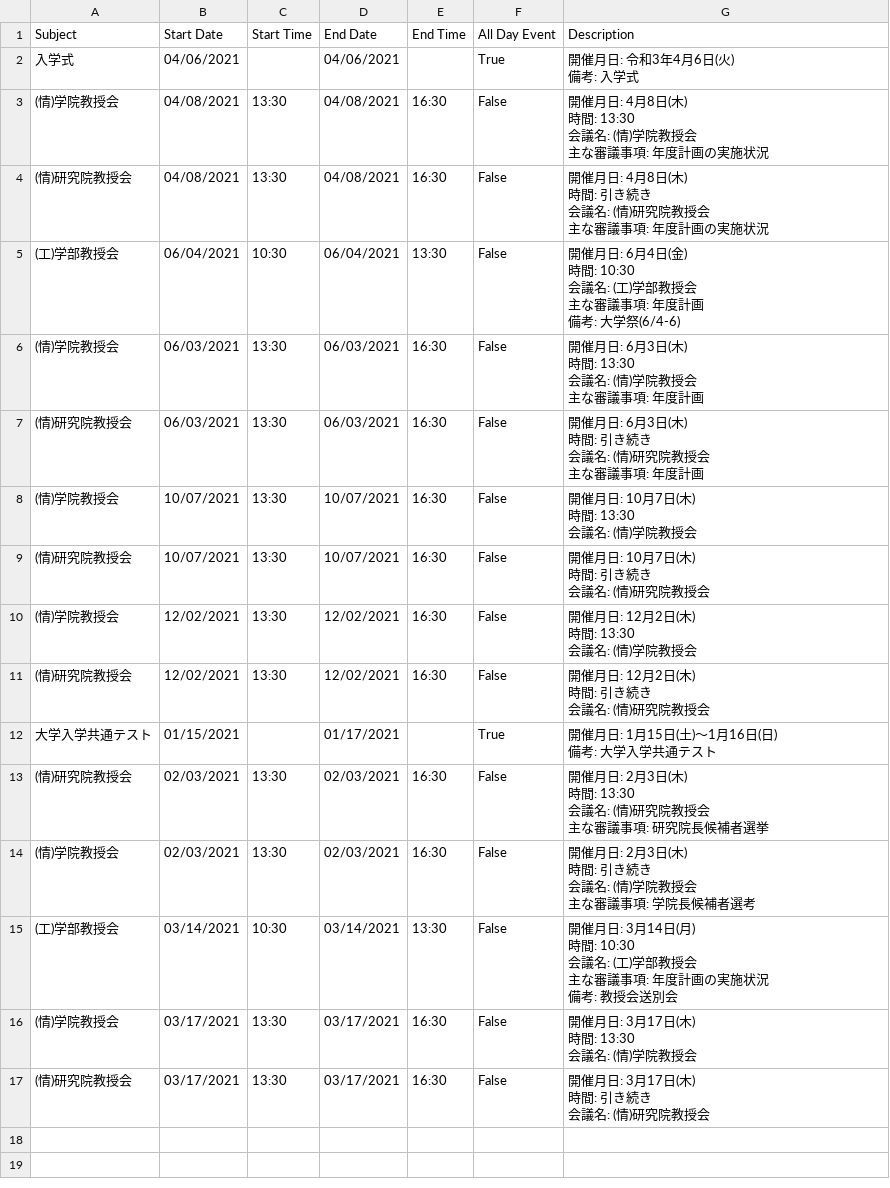
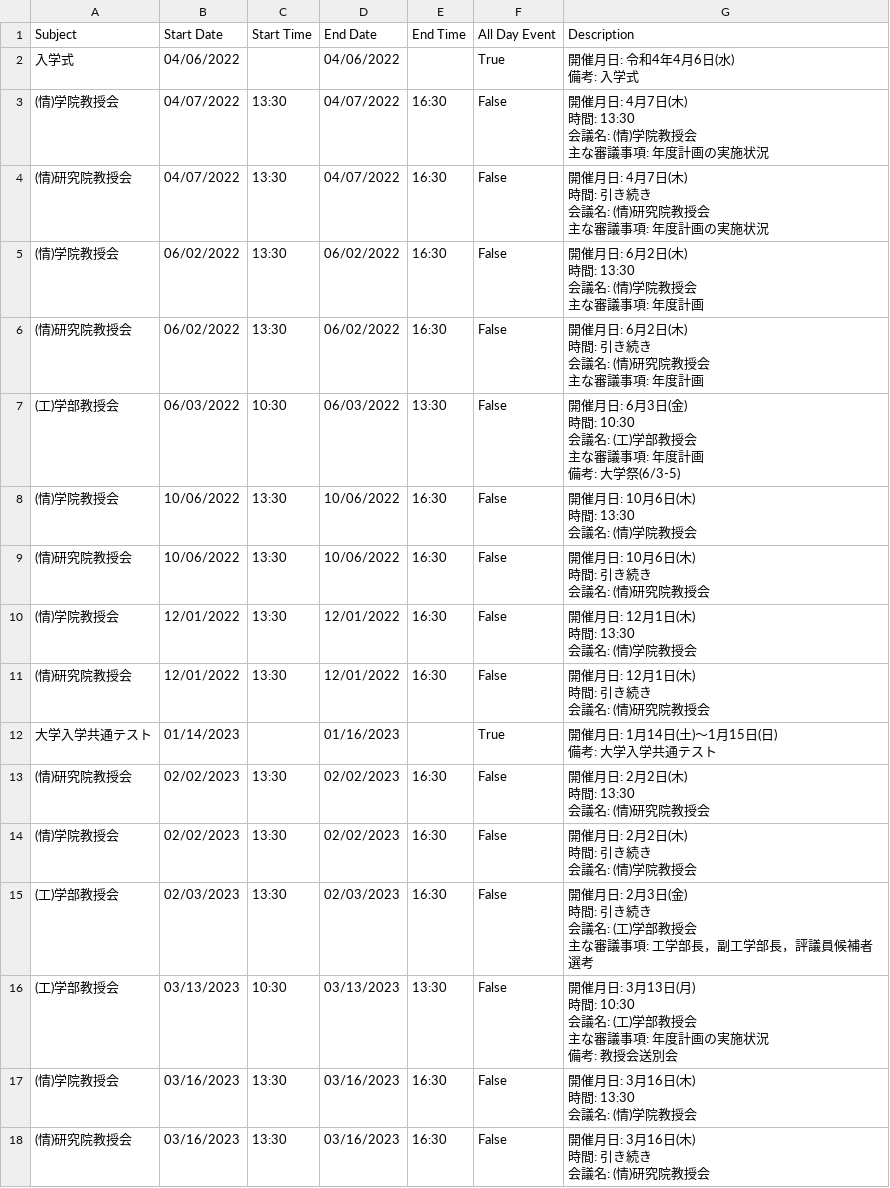
Before and after one commit to htsutsui/hu-ist-faculty-meeting-schedule, a CSV file: meetings_ist_google_calendar.csv, drawn as a sheet.

```diff
--- a/meetings_ist_google_calendar.csv
+++ b/meetings_ist_google_calendar.csv
@@ -1,57 +1,59 @@
 Subject,Start Date,Start Time,End Date,End Time,All Day Event,Description
-入学式,04/06/2021,,04/06/2021,,True,"開催月日: 令和3年4月6日(火)
-備考: 入学式"
-(情)学院教授会,04/08/2021,13:30,04/08/2021,16:30,False,"開催月日: 4月8日(木)
-時間: 13:30
-会議名: (情)学院教授会
-主な審議事項: 年度計画の実施状況"
-(情)研究院教授会,04/08/2021,13:30,04/08/2021,16:30,False,"開催月日: 4月8日(木)
-時間: 引き続き
-会議名: (情)研究院教授会
-主な審議事項: 年度計画の実施状況"
-(工)学部教授会,06/04/2021,10:30,06/04/2021,13:30,False,"開催月日: 6月4日(金)
-時間: 10:30
-会議名: (工)学部教授会
-主な審議事項: 年度計画
-備考: 大学祭(6/4-6)"
-(情)学院教授会,06/03/2021,13:30,06/03/2021,16:30,False,"開催月日: 6月3日(木)
-時間: 13:30
-会議名: (情)学院教授会
-主な審議事項: 年度計画"
-(情)研究院教授会,06/03/2021,13:30,06/03/2021,16:30,False,"開催月日: 6月3日(木)
-時間: 引き続き
-会議名: (情)研究院教授会
-主な審議事項: 年度計画"
-(情)学院教授会,10/07/2021,13:30,10/07/2021,16:30,False,"開催月日: 10月7日(木)
-時間: 13:30
-会議名: (情)学院教授会"
-(情)研究院教授会,10/07/2021,13:30,10/07/2021,16:30,False,"開催月日: 10月7日(木)
-時間: 引き続き
-会議名: (情)研究院教授会"
-(情)学院教授会,12/02/2021,13:30,12/02/2021,16:30,False,"開催月日: 12月2日(木)
-時間: 13:30
-会議名: (情)学院教授会"
-(情)研究院教授会,12/02/2021,13:30,12/02/2021,16:30,False,"開催月日: 12月2日(木)
-時間: 引き続き
-会議名: (情)研究院教授会"
-大学入学共通テスト,01/15/2021,,01/17/2021,,True,"開催月日: 1月15日(土)～1月16日(日)
-備考: 大学入学共通テスト"
-(情)研究院教授会,02/03/2021,13:30,02/03/2021,16:30,False,"開催月日: 2月3日(木)
-時間: 13:30
-会議名: (情)研究院教授会
-主な審議事項: 研究院長候補者選挙"
-(情)学院教授会,02/03/2021,13:30,02/03/2021,16:30,False,"開催月日: 2月3日(木)
-時間: 引き続き
-会議名: (情)学院教授会
-主な審議事項: 学院長候補者選考"
-(工)学部教授会,03/14/2021,10:30,03/14/2021,13:30,False,"開催月日: 3月14日(月)
-時間: 10:30
-会議名: (工)学部教授会
-主な審議事項: 年度計画の実施状況
-備考: 教授会送別会"
-(情)学院教授会,03/17/2021,13:30,03/17/2021,16:30,False,"開催月日: 3月17日(木)
-時間: 13:30
-会議名: (情)学院教授会"
-(情)研究院教授会,03/17/2021,13:30,03/17/2021,16:30,False,"開催月日: 3月17日(木)
-時間: 引き続き
-会議名: (情)研究院教授会"
+入学式,04/06/2022,,04/06/2022,,True,"開催月日: 令和4年4月6日(水)
+備考: 入学式"
+(情)学院教授会,04/07/2022,13:30,04/07/2022,16:30,False,"開催月日: 4月7日(木)
+時間: 13:30
+会議名: (情)学院教授会
+主な審議事項: 年度計画の実施状況"
+(情)研究院教授会,04/07/2022,13:30,04/07/2022,16:30,False,"開催月日: 4月7日(木)
+時間: 引き続き
+会議名: (情)研究院教授会
+主な審議事項: 年度計画の実施状況"
+(情)学院教授会,06/02/2022,13:30,06/02/2022,16:30,False,"開催月日: 6月2日(木)
+時間: 13:30
+会議名: (情)学院教授会
+主な審議事項: 年度計画"
+(情)研究院教授会,06/02/2022,13:30,06/02/2022,16:30,False,"開催月日: 6月2日(木)
+時間: 引き続き
+会議名: (情)研究院教授会
+主な審議事項: 年度計画"
+(工)学部教授会,06/03/2022,10:30,06/03/2022,13:30,False,"開催月日: 6月3日(金)
+時間: 10:30
+会議名: (工)学部教授会
+主な審議事項: 年度計画
+備考: 大学祭(6/3-5)"
+(情)学院教授会,10/06/2022,13:30,10/06/2022,16:30,False,"開催月日: 10月6日(木)
+時間: 13:30
+会議名: (情)学院教授会"
+(情)研究院教授会,10/06/2022,13:30,10/06/2022,16:30,False,"開催月日: 10月6日(木)
+時間: 引き続き
+会議名: (情)研究院教授会"
+(情)学院教授会,12/01/2022,13:30,12/01/2022,16:30,False,"開催月日: 12月1日(木)
+時間: 13:30
+会議名: (情)学院教授会"
+(情)研究院教授会,12/01/2022,13:30,12/01/2022,16:30,False,"開催月日: 12月1日(木)
+時間: 引き続き
+会議名: (情)研究院教授会"
+大学入学共通テスト,01/14/2023,,01/16/2023,,True,"開催月日: 1月14日(土)～1月15日(日)
+備考: 大学入学共通テスト"
+(情)研究院教授会,02/02/2023,13:30,02/02/2023,16:30,False,"開催月日: 2月2日(木)
+時間: 13:30
+会議名: (情)研究院教授会"
+(情)学院教授会,02/02/2023,13:30,02/02/2023,16:30,False,"開催月日: 2月2日(木)
+時間: 引き続き
+会議名: (情)学院教授会"
+(工)学部教授会,02/03/2023,13:30,02/03/2023,16:30,False,"開催月日: 2月3日(金)
+時間: 引き続き
+会議名: (工)学部教授会
+主な審議事項: 工学部長，副工学部長，評議員候補者選考"
+(工)学部教授会,03/13/2023,10:30,03/13/2023,13:30,False,"開催月日: 3月13日(月)
+時間: 10:30
+会議名: (工)学部教授会
+主な審議事項: 年度計画の実施状況
+備考: 教授会送別会"
+(情)学院教授会,03/16/2023,13:30,03/16/2023,16:30,False,"開催月日: 3月16日(木)
+時間: 13:30
+会議名: (情)学院教授会"
+(情)研究院教授会,03/16/2023,13:30,03/16/2023,16:30,False,"開催月日: 3月16日(木)
+時間: 引き続き
+会議名: (情)研究院教授会"
```
Also changed, not shown: meetings.csv, meetings_google_calendar.csv, 4 other files.
